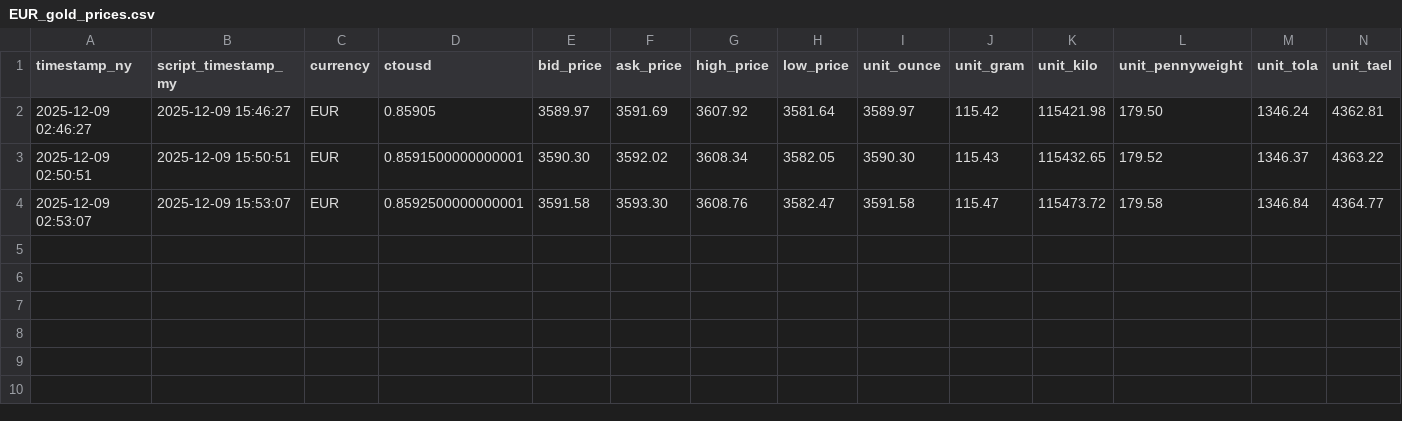
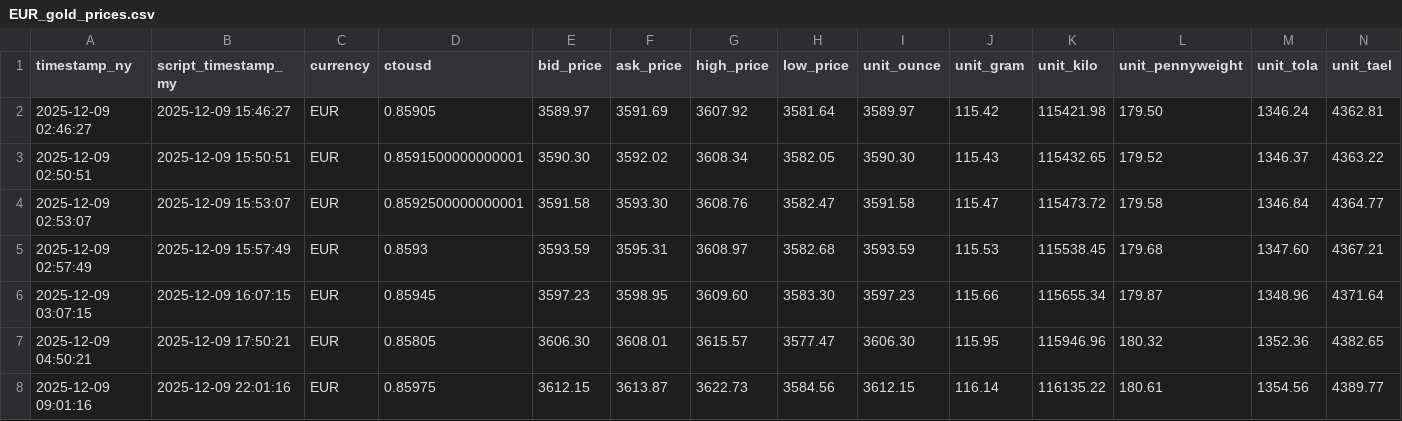
Before and after one commit to OngHuiMin04/Comp1314_Gold_Price_Tracker, a CSV file: Script/gold_data/EUR_gold_prices.csv, drawn as a sheet.

```diff
--- a/Script/gold_data/EUR_gold_prices.csv
+++ b/Script/gold_data/EUR_gold_prices.csv
@@ -4 +4,5 @@ timestamp_ny,script_timestamp_my,currency,ctousd,bid_price,ask_price,high_price,
 2025-12-09 02:53:07,2025-12-09 15:53:07,EUR,0.8592500000000001,3591.58,3593.30,3608.76,3582.47,3591.58,115.47,115473.72,179.58,1346.84,4364.77
+2025-12-09 02:57:49,2025-12-09 15:57:49,EUR,0.8593,3593.59,3595.31,3608.97,3582.68,3593.59,115.53,115538.45,179.68,1347.60,4367.21
+2025-12-09 03:07:15,2025-12-09 16:07:15,EUR,0.85945,3597.23,3598.95,3609.60,3583.30,3597.23,115.66,115655.34,179.87,1348.96,4371.64
+2025-12-09 04:50:21,2025-12-09 17:50:21,EUR,0.85805,3606.30,3608.01,3615.57,3577.47,3606.30,115.95,115946.96,180.32,1352.36,4382.65
+2025-12-09 09:01:16,2025-12-09 22:01:16,EUR,0.85975,3612.15,3613.87,3622.73,3584.56,3612.15,116.14,116135.22,180.61,1354.56,4389.77
```
Also changed, not shown: Script/gold_data/AUD_gold_prices.csv, Script/gold_data/CNY_gold_prices.csv, 20 other files.
